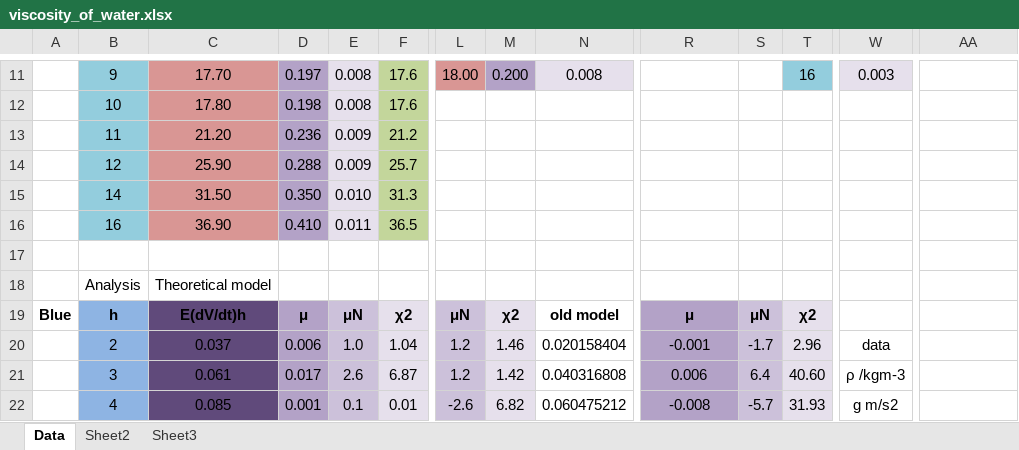
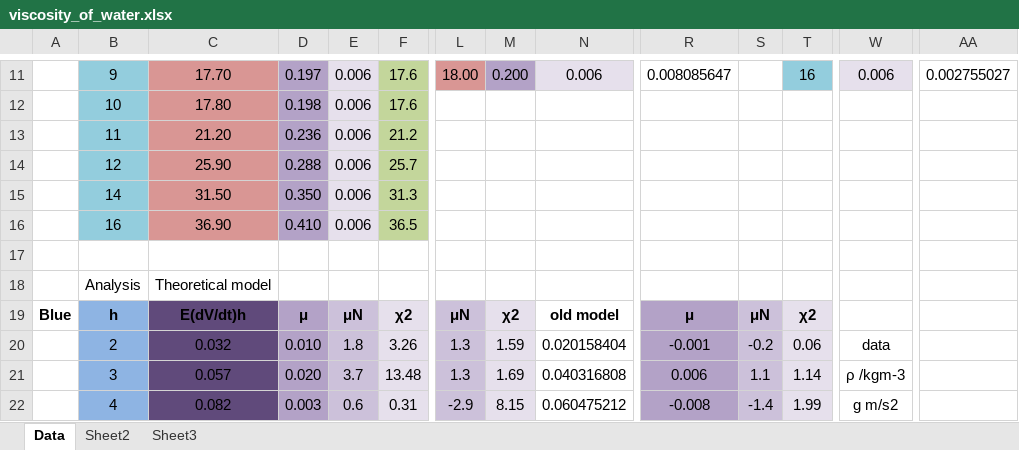
Before and after one commit to cao-jacky/degree_level2, an Excel workbook: lab_reports/viscosity_of_water/data/viscosity_of_water.xlsx, sheet Data, drawn as a sheet; only a part is shown, gaps mark what is left out; values as stored, in another font and other column widths than the file's, no borders; charts and pictures not drawn; the diff covers the shown part only; the diff names each change by its address in the sheet, - before the commit and + after, or states it on an @@ line.

Commit message:
data analysed, python, more work
lab report:
- raw data analysed and now more or less completed with it
- python graph with residuals created
- added graph into tex, along with new data

python:
- forgot to git add the new images

```diff
--- a/lab_reports/viscosity_of_water/data/viscosity_of_water.xlsx (sheet Data)
+++ b/lab_reports/viscosity_of_water/data/viscosity_of_water.xlsx (sheet Data)
-E11:E12: 0.008
+E11:E12: 0.006
-N11: 0.008
+N11: 0.006
-R11: (empty)
+R11: 0.008085647
-W11: 0.003
+W11: 0.006
-AA11: (empty)
+AA11: 0.002755027
-E13:E14: 0.009
+E13:E14: 0.006
-E15: 0.010
+E15: 0.006
-E16: 0.011
+E16: 0.006
-C20: 0.037
+C20: 0.032
-D20: 0.006
+D20: 0.010
-E20: 1.0
+E20: 1.8
-F20: 1.04
+F20: 3.26
-L20:L21: 1.2
+L20:L21: 1.3
-M20: 1.46
+M20: 1.59
-S20: -1.7
+S20: -0.2
-T20: 2.96
+T20: 0.06
-C21: 0.061
+C21: 0.057
-D21: 0.017
+D21: 0.020
-E21: 2.6
+E21: 3.7
-F21: 6.87
+F21: 13.48
-M21: 1.42
+M21: 1.69
-S21: 6.4
+S21: 1.1
-T21: 40.60
+T21: 1.14
-C22: 0.085
+C22: 0.082
-D22: 0.001
+D22: 0.003
-E22: 0.1
+E22: 0.6
-F22: 0.01
+F22: 0.31
-L22: -2.6
+L22: -2.9
-M22: 6.82
+M22: 8.15
-S22: -5.7
+S22: -1.4
-T22: 31.93
+T22: 1.99
```
Also changed, not shown: 12 added rows, 15 removed rows, 114 edited cells and cell formats elsewhere in this sheet, formulas that keep their value, charts or pictures, 16 other files.
